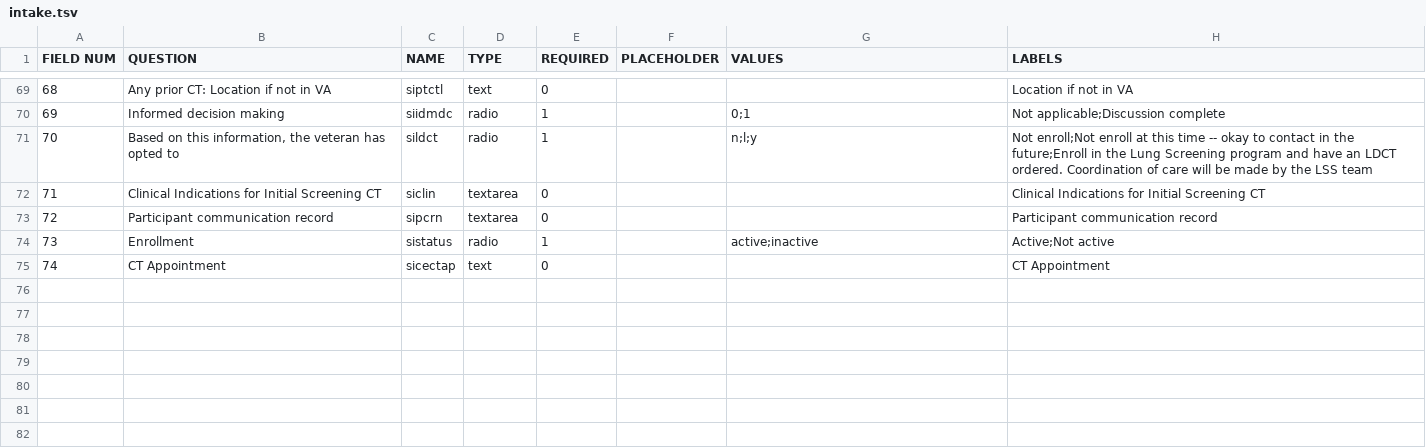
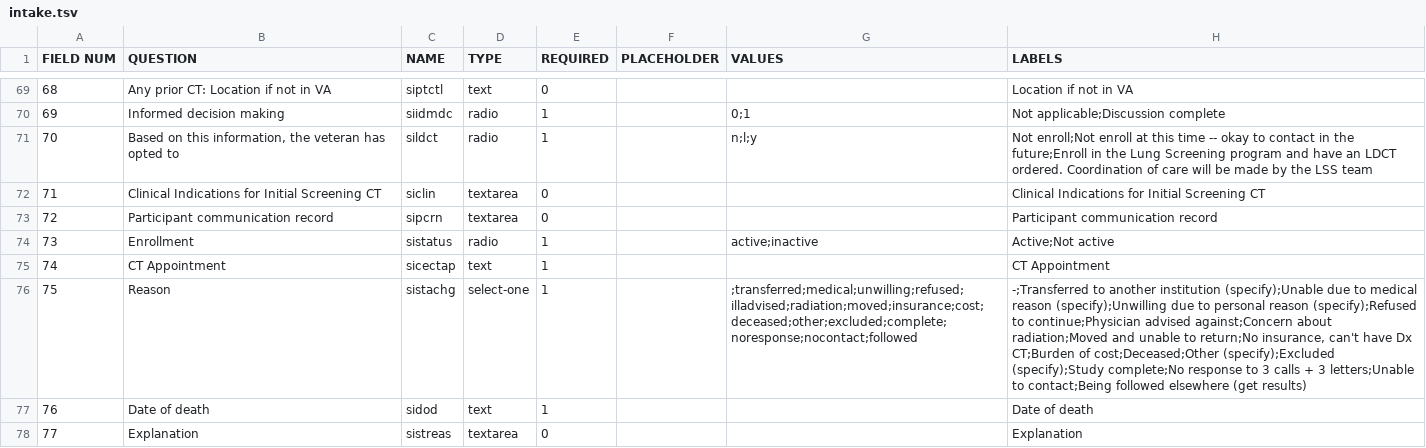
Before and after one commit to ParaxialTechnologies/SAMI-VAPALS-ELCAP, a TSV file: docs/form-fields/intake.tsv, drawn as a sheet; only a part is shown, gaps mark what is left out.

Commit message:
Adds deceased option to inactive selection and date of death field to intake form

```diff
--- a/docs/form-fields/intake.tsv
+++ b/docs/form-fields/intake.tsv
@@ -74,2 +74,5 @@ FIELD NUM	QUESTION	NAME	TYPE	REQUIRED	PLACEHOLDER	VALUES	LABELS
 73	Enrollment	sistatus	radio	1		active;inactive	Active;Not active
-74	CT Appointment	sicectap	text	0			CT Appointment
+74	CT Appointment	sicectap	text	1			CT Appointment
+75	Reason	sistachg	select-one	1		;transferred;medical;unwilling;refused;illadvised;radiation;moved;insurance;cost;deceased;other;excluded;complete;noresponse;nocontact;followed	-;Transferred to another institution (specify);Unable due to medical reason (specify);Unwilling due to personal reason (specify);Refused to continue;Physician advised against;Concern about radiation;Moved and unable to return;No insurance, can't have Dx CT;Burden of cost;Deceased;Other (specify);Excluded (specify);Study complete;No response to 3 calls + 3 letters;Unable to contact;Being followed elsewhere (get results)
+76	Date of death	sidod	text	1			Date of death
+77	Explanation	sistreas	textarea	0			Explanation
```
Also changed, not shown: 42 other files.
